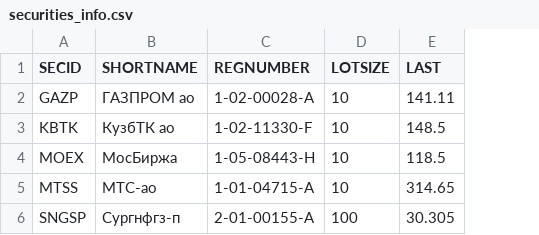
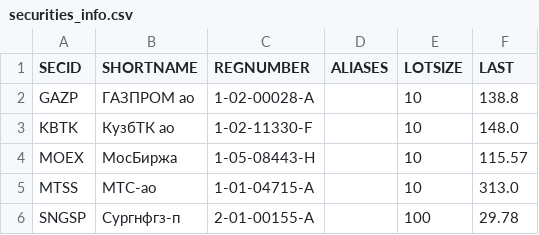
Before and after one commit to WLM1ke/poptimizer_old, a CSV file: data/securities_info.csv, drawn as a sheet; addresses are those after the commit; the diff names each change by its address in the sheet, - before the commit and + after, or states it on an @@ line.

```diff
--- a/data/securities_info.csv
+++ b/data/securities_info.csv
+column D (ALIASES), empty
-F2 (LAST): 141.11
+F2 (LAST): 138.8
-F3 (LAST): 148.5
+F3 (LAST): 148.0
-F4 (LAST): 118.5
+F4 (LAST): 115.57
-F5 (LAST): 314.65
+F5 (LAST): 313.0
-F6 (LAST): 30.305
+F6 (LAST): 29.78
```
Also changed, not shown: 4 other files.
